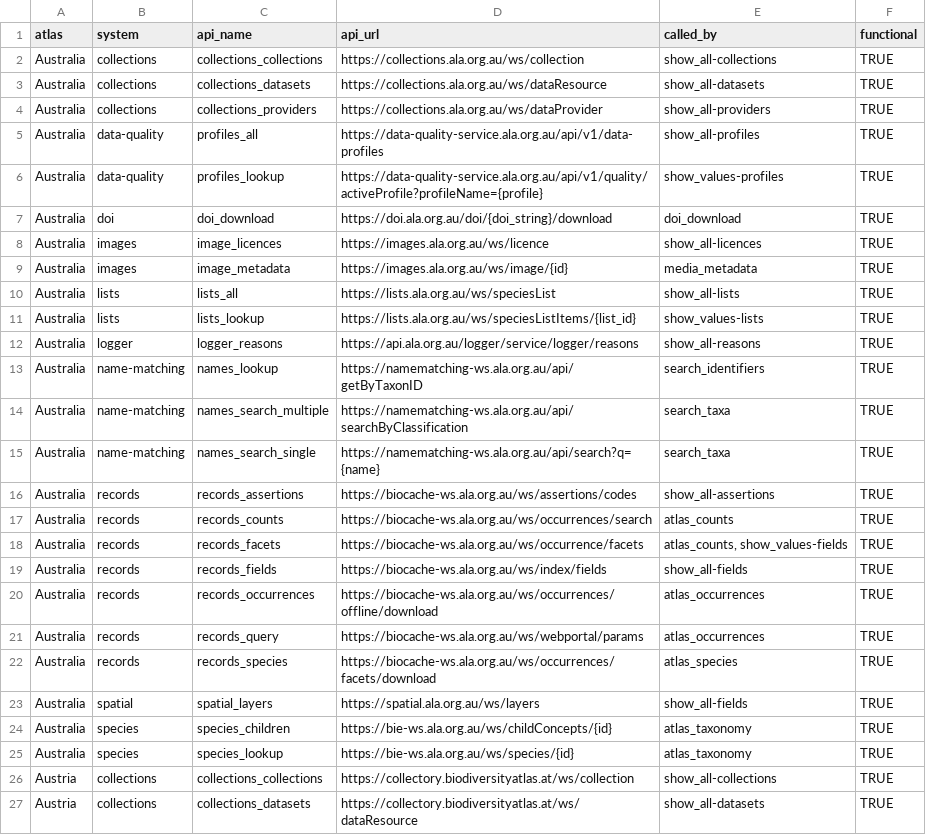
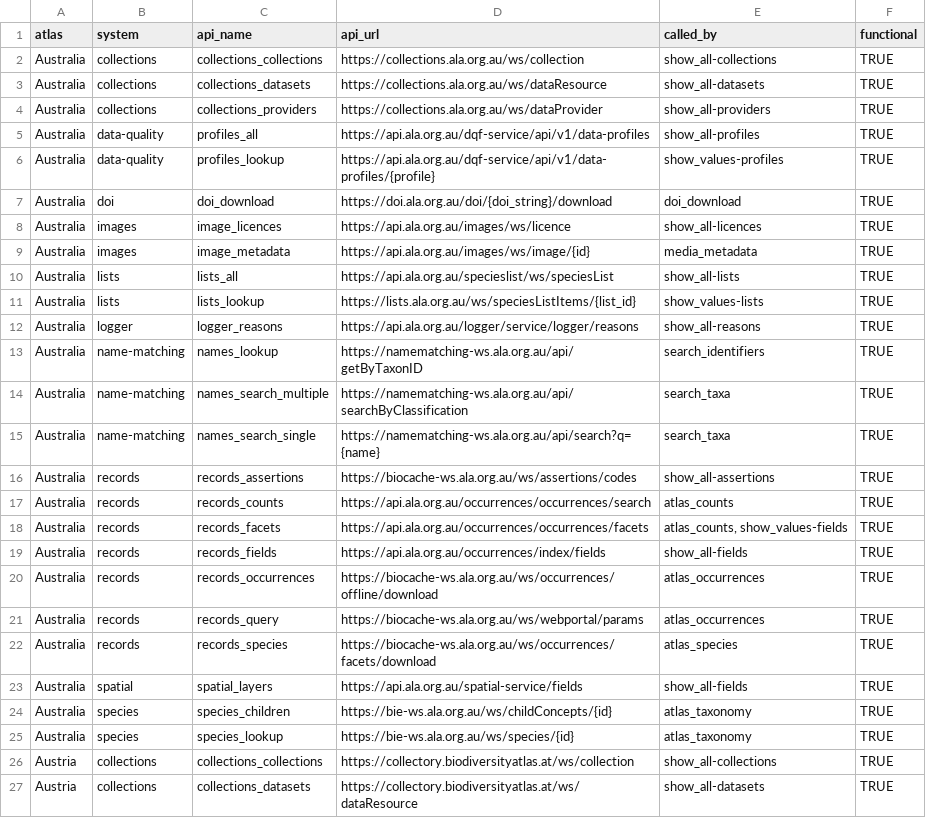
Before and after one commit to AtlasOfLivingAustralia/galah-R, a CSV file: data-raw/node_config.csv, drawn as a sheet; only a part is shown.

```diff
--- a/data-raw/node_config.csv
+++ b/data-raw/node_config.csv
@@ -4,8 +4,8 @@ Australia,collections,collections_datasets,https://collections.ala.org.au/ws/dat
 Australia,collections,collections_providers,https://collections.ala.org.au/ws/dataProvider,show_all-providers,TRUE
-Australia,data-quality,profiles_all,https://data-quality-service.ala.org.au/api/v1/data-profiles,show_all-profiles,TRUE
-Australia,data-quality,profiles_lookup,https://data-quality-service.ala.org.au/api/v1/quality/activeProfile?profileName={profile},show_values-profiles,TRUE
+Australia,data-quality,profiles_all,https://api.ala.org.au/dqf-service/api/v1/data-profiles,show_all-profiles,TRUE
+Australia,data-quality,profiles_lookup,https://api.ala.org.au/dqf-service/api/v1/data-profiles/{profile},show_values-profiles,TRUE
 Australia,doi,doi_download,https://doi.ala.org.au/doi/{doi_string}/download,doi_download,TRUE
-Australia,images,image_licences,https://images.ala.org.au/ws/licence,show_all-licences,TRUE
-Australia,images,image_metadata,https://images.ala.org.au/ws/image/{id},media_metadata,TRUE
-Australia,lists,lists_all,https://lists.ala.org.au/ws/speciesList,show_all-lists,TRUE
+Australia,images,image_licences,https://api.ala.org.au/images/ws/licence,show_all-licences,TRUE
+Australia,images,image_metadata,https://api.ala.org.au/images/ws/image/{id},media_metadata,TRUE
+Australia,lists,lists_all,https://api.ala.org.au/specieslist/ws/speciesList,show_all-lists,TRUE
 Australia,lists,lists_lookup,https://lists.ala.org.au/ws/speciesListItems/{list_id},show_values-lists,TRUE
@@ -16,5 +16,5 @@ Australia,name-matching,names_search_single,https://namematching-ws.ala.org.au/a
 Australia,records,records_assertions,https://biocache-ws.ala.org.au/ws/assertions/codes,show_all-assertions,TRUE
-Australia,records,records_counts,https://biocache-ws.ala.org.au/ws/occurrences/search,atlas_counts,TRUE
-Australia,records,records_facets,https://biocache-ws.ala.org.au/ws/occurrence/facets,"atlas_counts, show_values-fields",TRUE
-Australia,records,records_fields,https://biocache-ws.ala.org.au/ws/index/fields,show_all-fields,TRUE
+Australia,records,records_counts,https://api.ala.org.au/occurrences/occurrences/search,atlas_counts,TRUE
+Australia,records,records_facets,https://api.ala.org.au/occurrences/occurrences/facets,"atlas_counts, show_values-fields",TRUE
+Australia,records,records_fields,https://api.ala.org.au/occurrences/index/fields,show_all-fields,TRUE
 Australia,records,records_occurrences,https://biocache-ws.ala.org.au/ws/occurrences/offline/download,atlas_occurrences,TRUE
@@ -22,3 +22,3 @@ Australia,records,records_query,https://biocache-ws.ala.org.au/ws/webportal/para
 Australia,records,records_species,https://biocache-ws.ala.org.au/ws/occurrences/facets/download,atlas_species,TRUE
-Australia,spatial,spatial_layers,https://spatial.ala.org.au/ws/layers,show_all-fields,TRUE
+Australia,spatial,spatial_layers,https://api.ala.org.au/spatial-service/fields,show_all-fields,TRUE
 Australia,species,species_children,https://bie-ws.ala.org.au/ws/childConcepts/{id},atlas_taxonomy,TRUE
```
Also changed, not shown: 4 other files.
